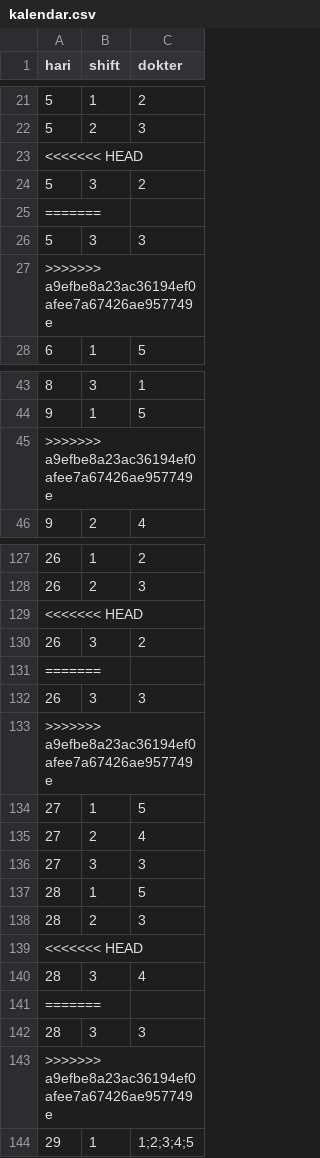
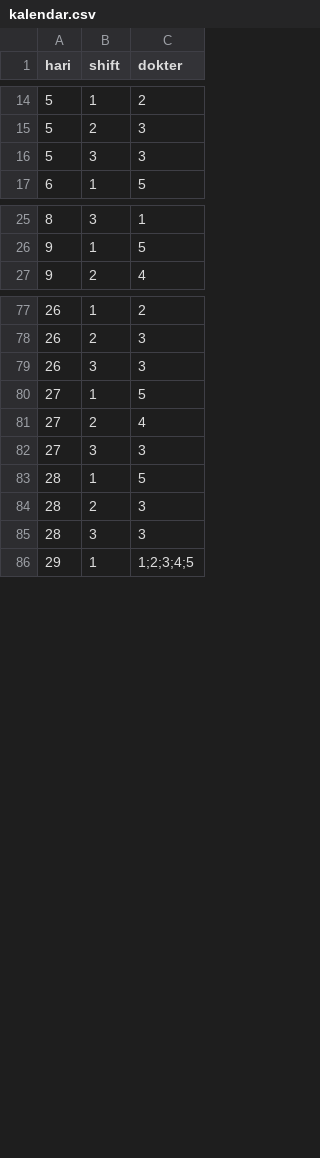
Before and after one commit to candrasengkala/tubesPMP, a CSV file: database/kalendar.csv, drawn as a sheet; only a part is shown, gaps mark what is left out; the diff covers the shown part only; the diff names each change by its address in the sheet, - before the commit and + after, or states it on an @@ line.

```diff
--- a/database/kalendar.csv
+++ b/database/kalendar.csv
-row 23: <<<<<<< HEAD
-row 24: 5 | 3 | 2
-row 25: =======
-row 27: >>>>>>> a9efbe8a23ac36194ef0afee7a67426ae957749e
-row 45: >>>>>>> a9efbe8a23ac36194ef0afee7a67426ae957749e
-row 129: <<<<<<< HEAD
-row 130: 26 | 3 | 2
-row 131: =======
-row 133: >>>>>>> a9efbe8a23ac36194ef0afee7a67426ae957749e
-row 139: <<<<<<< HEAD
-row 140: 28 | 3 | 4
-row 141: =======
-row 143: >>>>>>> a9efbe8a23ac36194ef0afee7a67426ae957749e
```
Also changed, not shown: 45 removed rows elsewhere in this file, database/kalender_dokter.csv, 7 other files.
